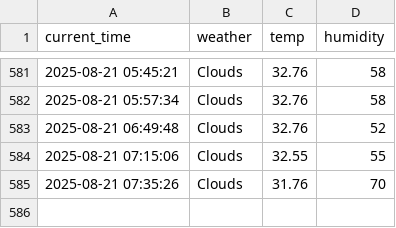
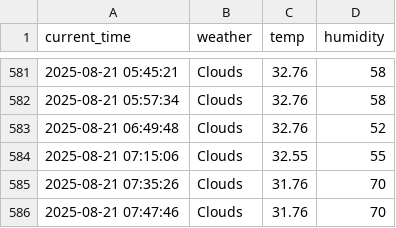
Before and after one commit to kodevsh/weather, a CSV file: seoul_weather.csv, drawn as a sheet; only a part is shown, gaps mark what is left out.

```diff
--- a/seoul_weather.csv
+++ b/seoul_weather.csv
@@ -585 +585,2 @@ current_time,weather,temp,humidity
 2025-08-21 07:35:26,Clouds,31.76,70
+2025-08-21 07:47:46,Clouds,31.76,70
```
